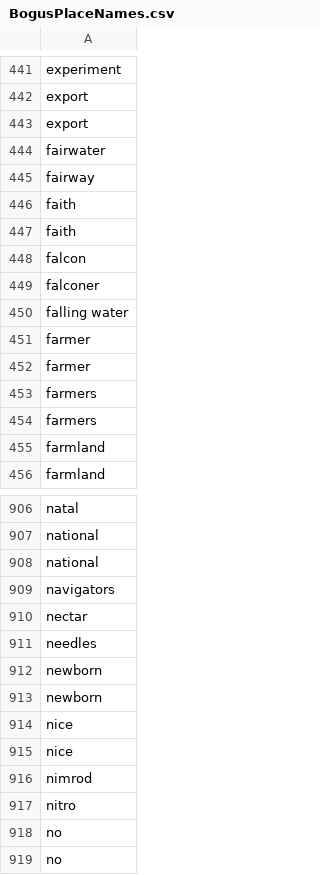
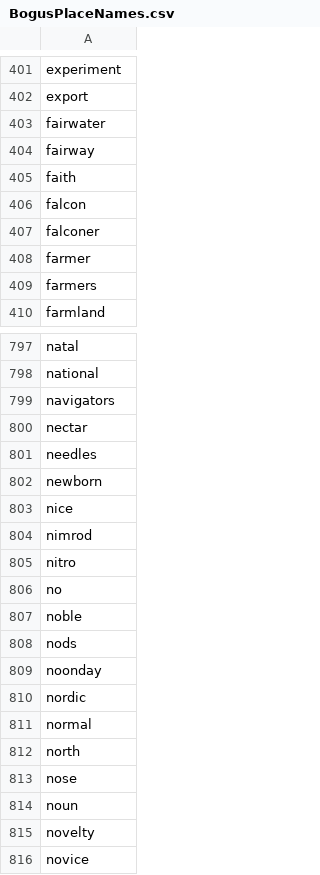
Before and after one commit to datacommonsorg/mixer, a CSV file: internal/store/files/BogusPlaceNames.csv, drawn as a sheet; only a part is shown, gaps mark what is left out; the shorter side is filled out with more unchanged rows; the diff covers the shown part only; the diff names each change by its address in the sheet, - before the commit and + after, or states it on an @@ line.

```diff
--- a/internal/store/files/BogusPlaceNames.csv
+++ b/internal/store/files/BogusPlaceNames.csv
-row 443: export
-row 447: faith
-row 450: falling water
-row 451: farmer
-row 454: farmers
-row 455: farmland
-row 908: national
-row 913: newborn
-row 914: nice
-row 918: no
```
Also changed, not shown: 179 removed rows elsewhere in this file.
